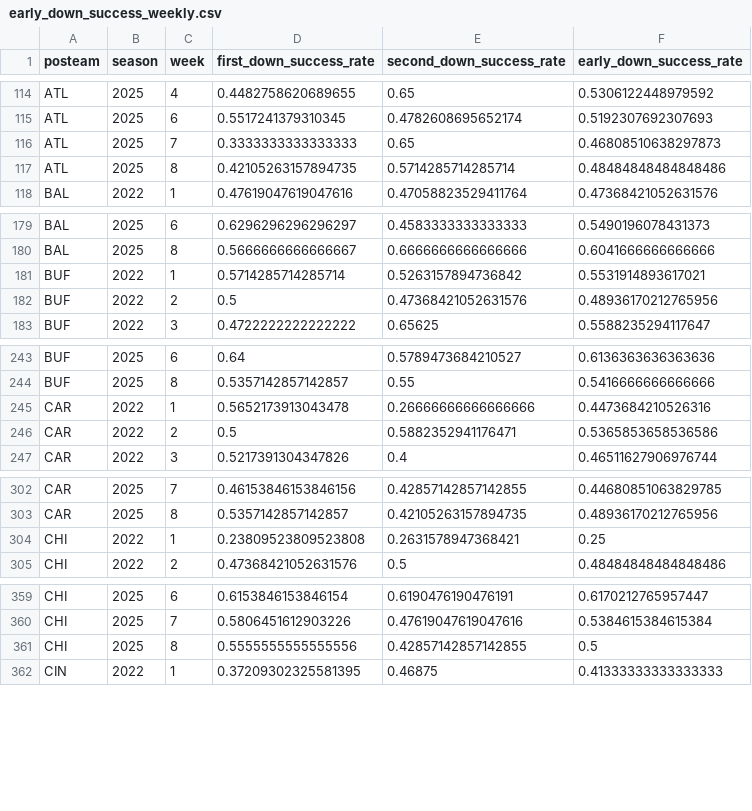
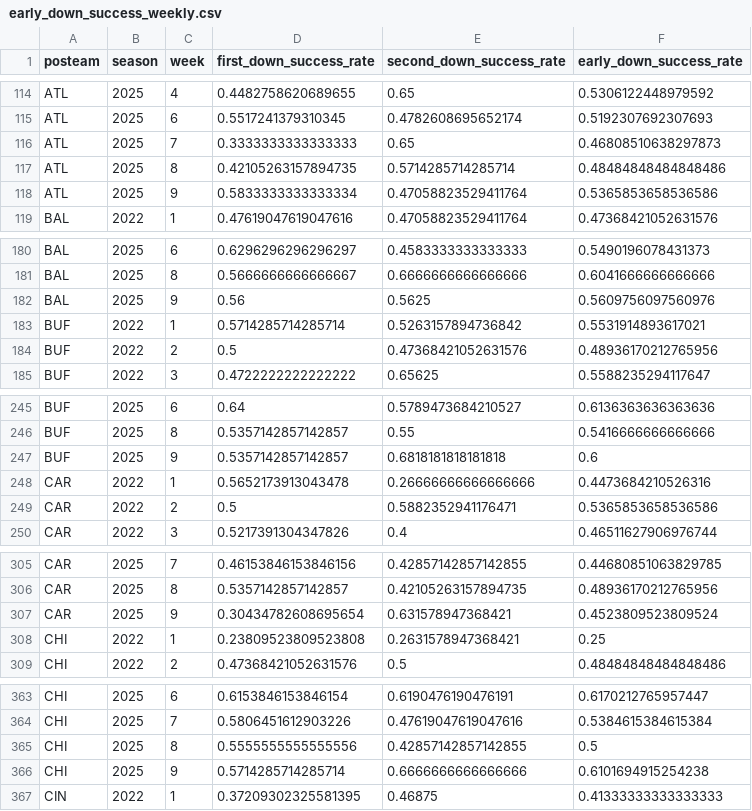
Before and after one commit to StevenRidder/Football, a CSV file: simulation_engine/nflfastR_simulator/data/nflfastR/early_down_success_weekly.csv, drawn as a sheet; only a part is shown, gaps mark what is left out; the diff covers the shown part only; the diff names each change by its address in the sheet, - before the commit and + after, or states it on an @@ line.

```diff
--- a/simulation_engine/nflfastR_simulator/data/nflfastR/early_down_success_weekly.csv
+++ b/simulation_engine/nflfastR_simulator/data/nflfastR/early_down_success_weekly.csv
+row 118: ATL | 2025 | 9 | 0.5833333333333334 | 0.47058823529411764 | 0.5365853658536586
+row 182: BAL | 2025 | 9 | 0.56 | 0.5625 | 0.5609756097560976
+row 247: BUF | 2025 | 9 | 0.5357142857142857 | 0.6818181818181818 | 0.6
+row 307: CAR | 2025 | 9 | 0.30434782608695654 | 0.631578947368421 | 0.4523809523809524
+row 366: CHI | 2025 | 9 | 0.5714285714285714 | 0.6666666666666666 | 0.6101694915254238
```
Also changed, not shown: 19 added rows elsewhere in this file, simulation_engine/nflfastR_simulator/artifacts/backtest_all_games_conviction.csv, simulation_engine/nflfastR_simulator/data/nflfastR/red_zone_stats_weekly.csv, 15 other files.
